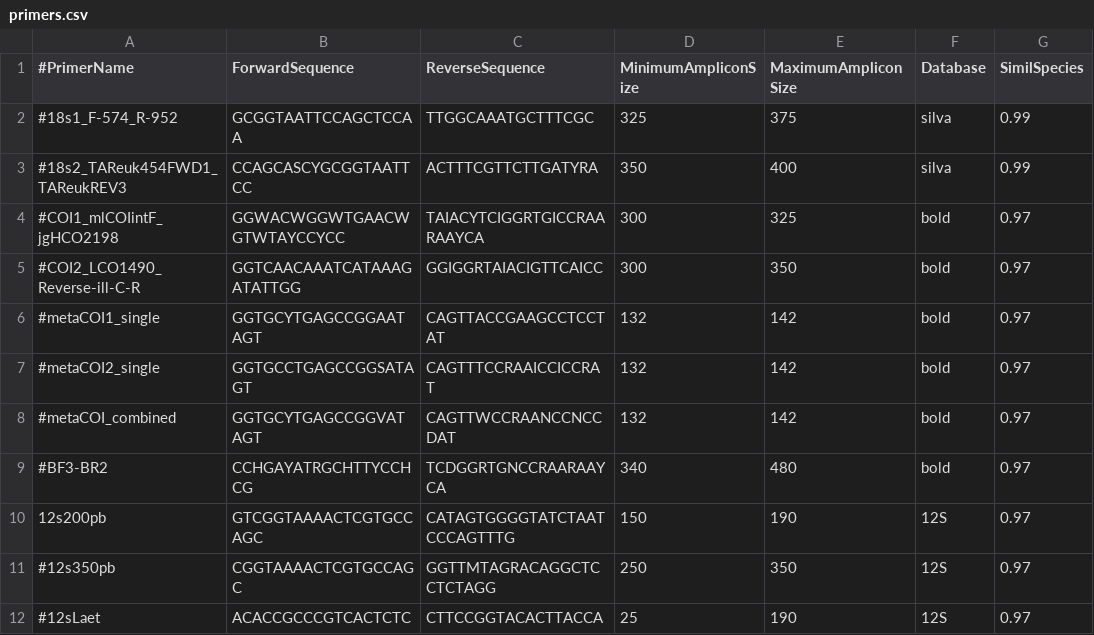
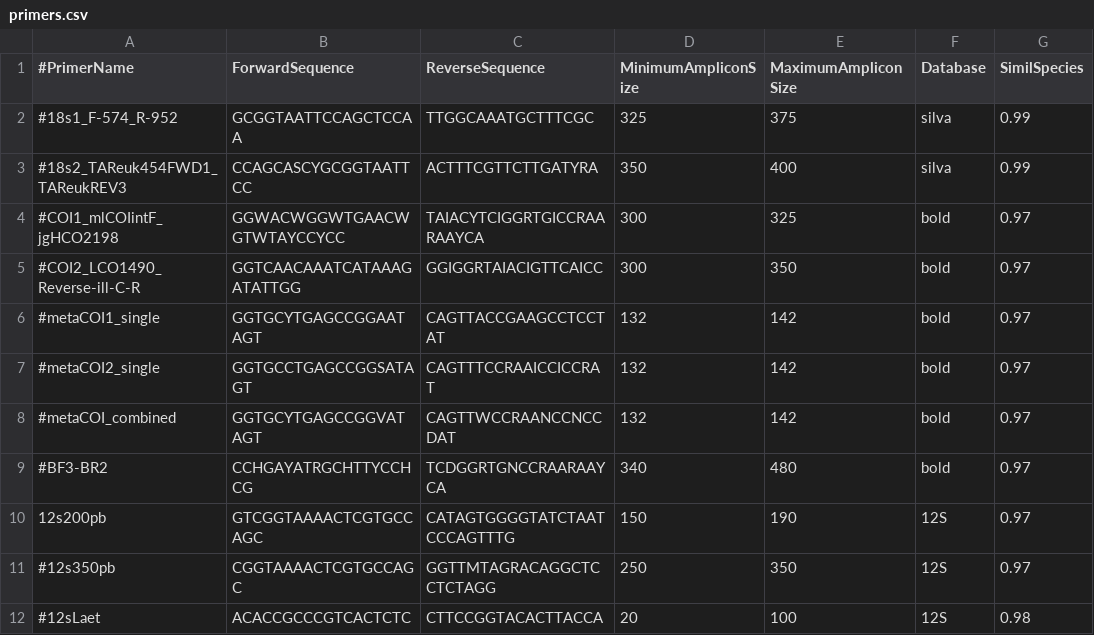
Before and after one commit to enormandeau/barque, a CSV file: 02_info/primers.csv, drawn as a sheet; only a part is shown; the diff names each change by its address in the sheet, - before the commit and + after, or states it on an @@ line.

Commit message:
Use 98percent for laetitia

```diff
--- a/02_info/primers.csv
+++ b/02_info/primers.csv
-D12 (MinimumAmpliconSize): 25
+D12 (MinimumAmpliconSize): 20
-E12 (MaximumAmpliconSize): 190
+E12 (MaximumAmpliconSize): 100
-G12 (SimilSpecies): 0.97
+G12 (SimilSpecies): 0.98
```
